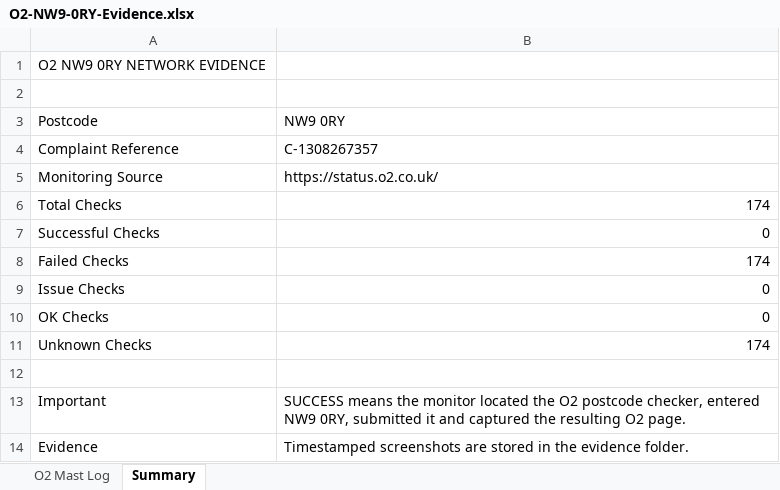
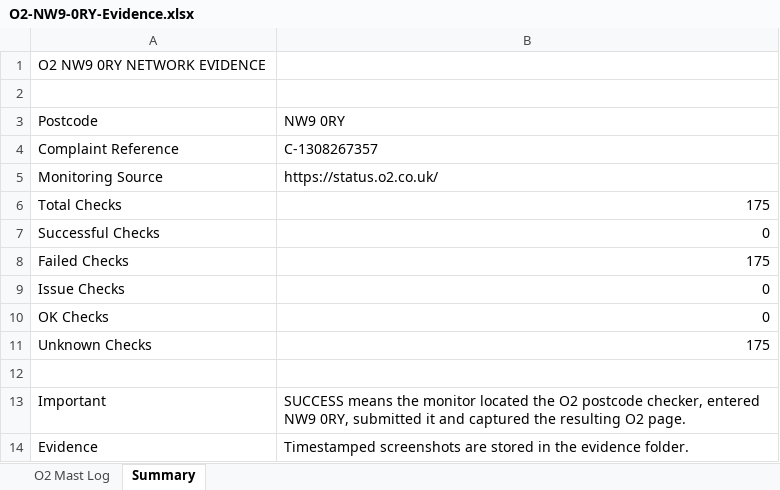
Before and after one commit to dsmeetul-cpu/o2-nw9-mast-monitor, an Excel workbook: data/O2-NW9-0RY-Evidence.xlsx, sheet Summary, drawn as a sheet; values as stored, in another font and other column widths than the file's, no borders; the diff names each change by its address in the sheet, - before the commit and + after, or states it on an @@ line.

```diff
--- a/data/O2-NW9-0RY-Evidence.xlsx (sheet Summary)
+++ b/data/O2-NW9-0RY-Evidence.xlsx (sheet Summary)
-B6: 174
+B6: 175
-B8: 174
+B8: 175
-B11: 174
+B11: 175
```
Also changed, not shown: sheet O2 Mast Log, 2 other files.
